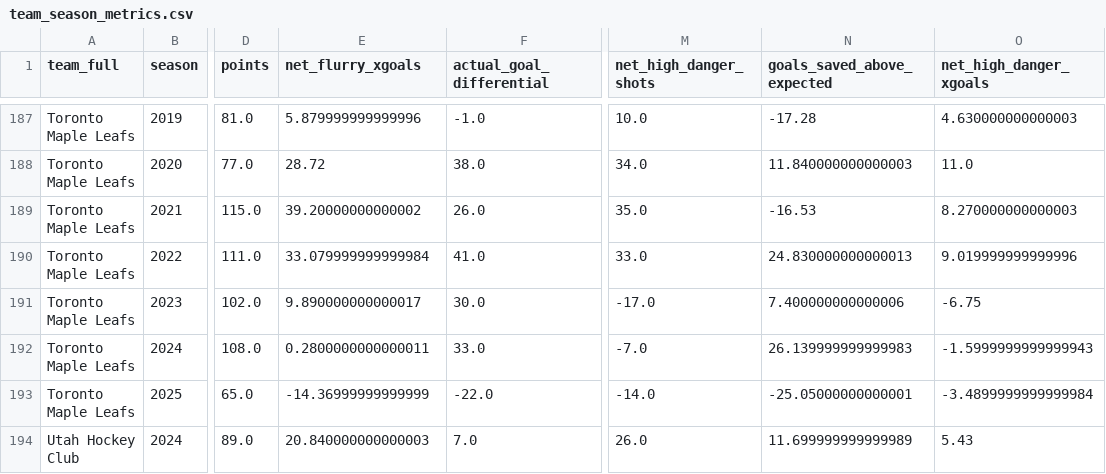
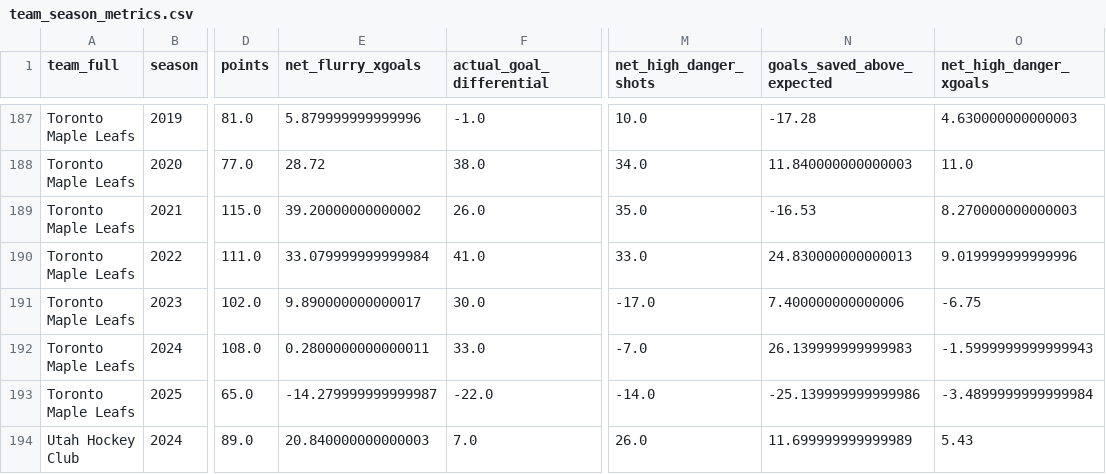
Before and after one commit to Jburn042/sens_analytics, a CSV file: data/team_season_metrics.csv, drawn as a sheet; only a part is shown, gaps mark what is left out; the diff covers the shown part only; the diff names each change by its address in the sheet, - before the commit and + after, or states it on an @@ line.

```diff
--- a/data/team_season_metrics.csv
+++ b/data/team_season_metrics.csv
-E193 (net_flurry_xgoals): -14.36999999999999
+E193 (net_flurry_xgoals): -14.279999999999987
-N193 (goals_saved_above_expected): -25.05000000000001
+N193 (goals_saved_above_expected): -25.139999999999986
```
Also changed, not shown: 92 edited cells elsewhere in this file, data/goalie_data.csv, 2 other files.
